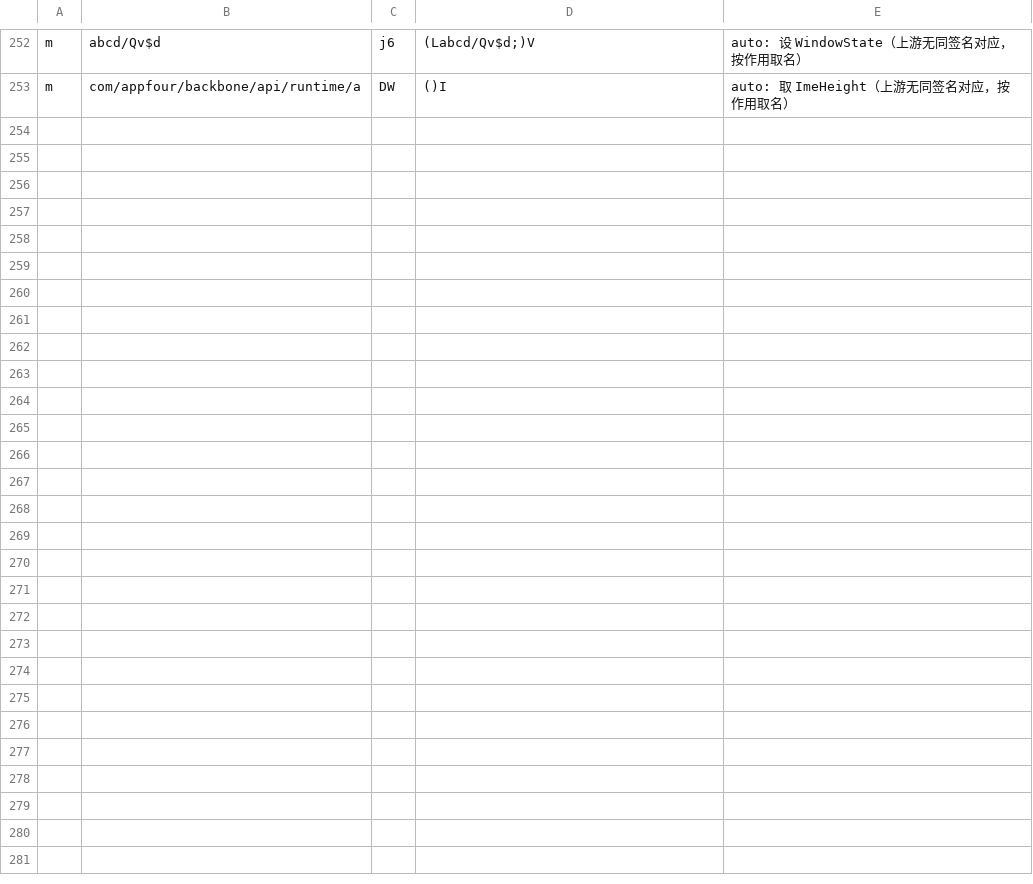
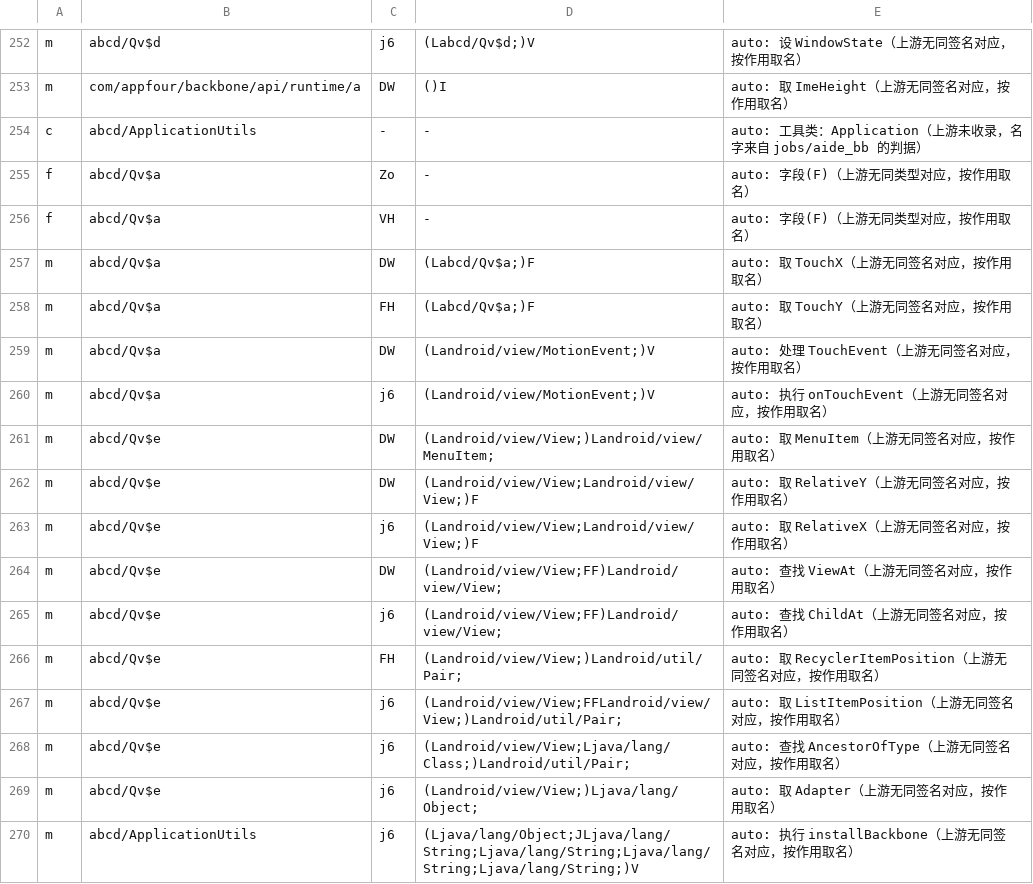
Before and after one commit to f401/MyAIDEProEnchanted, a TSV file: jobs/aide_bb/comments.tsv, drawn as a sheet; only a part is shown, gaps mark what is left out.

Commit message:
Qv$e(MenuReflector) 9 个 + Qv$a 触摸态 6 个 + ApplicationUtils.installBackbone
一、Qv$e：纯 View 层级/反射工具，9 个
  getMenuItem（反射 com.android.internal.view.menu.MenuView$ItemView.getItemData）
  getRelativeX/getRelativeY（getParent 递归 + getX/getY）
  findViewAt（getScrollX/Y + 递归）/ findChildAt（ViewGroup.getChildCount/getChildAt）
  getRecyclerItemPosition（RecyclerView.getChildAdapterPosition）
  getListItemPosition（ListView.pointToPosition）
  findAncestorOfType（Class.isInstance + getParent 逐层）/ getAdapter（AdapterView/RecyclerView）

二、Qv$a 的触摸态：判据是 MotionEvent.getX/getY 与字段的**出现顺序**
  MotionEvent.getX → Qv$a.Zo ⇒ Zo=lastTouchX；getY → VH ⇒ VH=lastTouchY
  DW(Qv$a)F→getTouchX、FH(Qv$a)F→getTouchY
  DW(MotionEvent)→handleTouchEvent（8 字段 + Handler.postDelayed/removeCallbacks 做长按定时）
  j6(MotionEvent)→onTouchEvent（薄封装）

三、ApplicationUtils 补类行（恒等）+ installBackbone
  唯一未名方法是 Backbone 启动引导 j6(Object,J,S,S,S,S)V：body 里按序调 rw 偏好、kv.setEnabled、
  ow.loadProbes、Lv.reportInstallReferrer、Hv.installLifecycleCallbacks、kv.onApplicationCreate、
  kv.onInstall（先 getInstallerPackageName → new Market）、kv.onUpdate，整段 catch 打 "Runtime Error"

四、仍然没名的 1 个：ApplicationUtils.DW()String（runtime/a.Ws() 转调它）。它只在 installBackbone
  里被写、平时只读，没有更硬判据能区分"安装 id / 进程 id / 版本串" ⇒ 保持原名（宁缺勿错）

门禁：validate ✔（3693 类 / 27244 成员 / 9509 字段）· inherit 0/0/0 · innercheck ①②③ 0 ·
famcheck 0/0 · verify 不一致 0 · tiny 体检 ✔（注释 30937）· round-trip 一致（55055 行）

```diff
--- a/jobs/aide_bb/comments.tsv
+++ b/jobs/aide_bb/comments.tsv
@@ -253 +253,18 @@ m	abcd/Qv$d	j6	(Labcd/Qv$d;)V	auto: 设 WindowState（上游无同签名对应
 m	com/appfour/backbone/api/runtime/a	DW	()I	auto: 取 ImeHeight（上游无同签名对应，按作用取名）
+c	abcd/ApplicationUtils	-	-	auto: 工具类：Application（上游未收录，名字来自 jobs/aide_bb 的判据）
+f	abcd/Qv$a	Zo	-	auto: 字段(F)（上游无同类型对应，按作用取名）
+f	abcd/Qv$a	VH	-	auto: 字段(F)（上游无同类型对应，按作用取名）
+m	abcd/Qv$a	DW	(Labcd/Qv$a;)F	auto: 取 TouchX（上游无同签名对应，按作用取名）
+m	abcd/Qv$a	FH	(Labcd/Qv$a;)F	auto: 取 TouchY（上游无同签名对应，按作用取名）
+m	abcd/Qv$a	DW	(Landroid/view/MotionEvent;)V	auto: 处理 TouchEvent（上游无同签名对应，按作用取名）
+m	abcd/Qv$a	j6	(Landroid/view/MotionEvent;)V	auto: 执行 onTouchEvent（上游无同签名对应，按作用取名）
+m	abcd/Qv$e	DW	(Landroid/view/View;)Landroid/view/MenuItem;	auto: 取 MenuItem（上游无同签名对应，按作用取名）
+m	abcd/Qv$e	DW	(Landroid/view/View;Landroid/view/View;)F	auto: 取 RelativeY（上游无同签名对应，按作用取名）
+m	abcd/Qv$e	j6	(Landroid/view/View;Landroid/view/View;)F	auto: 取 RelativeX（上游无同签名对应，按作用取名）
+m	abcd/Qv$e	DW	(Landroid/view/View;FF)Landroid/view/View;	auto: 查找 ViewAt（上游无同签名对应，按作用取名）
+m	abcd/Qv$e	j6	(Landroid/view/View;FF)Landroid/view/View;	auto: 查找 ChildAt（上游无同签名对应，按作用取名）
+m	abcd/Qv$e	FH	(Landroid/view/View;)Landroid/util/Pair;	auto: 取 RecyclerItemPosition（上游无同签名对应，按作用取名）
+m	abcd/Qv$e	j6	(Landroid/view/View;FFLandroid/view/View;)Landroid/util/Pair;	auto: 取 ListItemPosition（上游无同签名对应，按作用取名）
+m	abcd/Qv$e	j6	(Landroid/view/View;Ljava/lang/Class;)Landroid/util/Pair;	auto: 查找 AncestorOfType（上游无同签名对应，按作用取名）
+m	abcd/Qv$e	j6	(Landroid/view/View;)Ljava/lang/Object;	auto: 取 Adapter（上游无同签名对应，按作用取名）
+m	abcd/ApplicationUtils	j6	(Ljava/lang/Object;JLjava/lang/String;Ljava/lang/String;Ljava/lang/String;Ljava/lang/String;)V	auto: 执行 installBackbone（上游无同签名对应，按作用取名）
```
Also changed, not shown: jobs/aide_bb/class_map.tsv, 4 other files.
